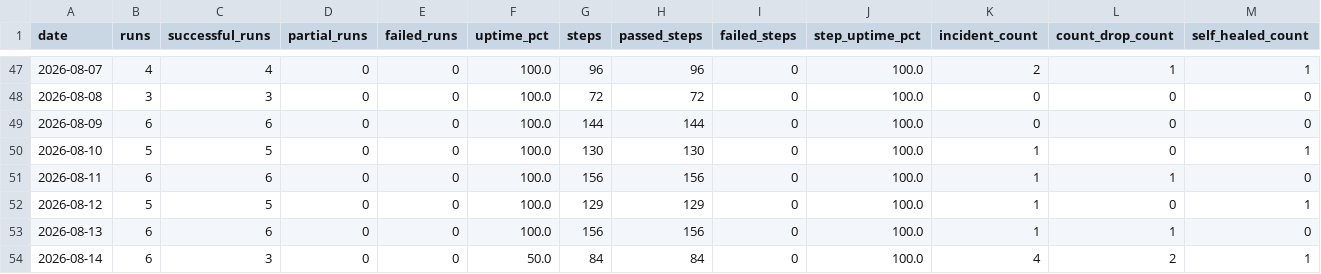
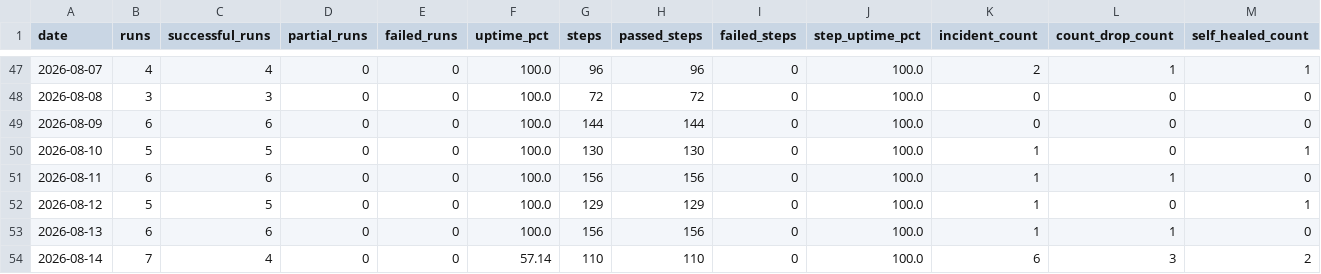
Before and after one commit to MikeWooCerna/Pac-Biz, a CSV file: pipeline_daily_uptime.csv, drawn as a sheet; only a part is shown, gaps mark what is left out; the diff names each change by its address in the sheet, - before the commit and + after, or states it on an @@ line.

```diff
--- a/pipeline_daily_uptime.csv
+++ b/pipeline_daily_uptime.csv
-B54 (runs): 6
+B54 (runs): 7
-C54 (successful_runs): 3
+C54 (successful_runs): 4
-F54 (uptime_pct): 50.0
+F54 (uptime_pct): 57.14
-G54 (steps): 84
+G54 (steps): 110
-H54 (passed_steps): 84
+H54 (passed_steps): 110
-K54 (incident_count): 4
+K54 (incident_count): 6
-L54 (count_drop_count): 2
+L54 (count_drop_count): 3
-M54 (self_healed_count): 1
+M54 (self_healed_count): 2
```
Also changed, not shown: pipeline_step_history.csv, 3 other files.
